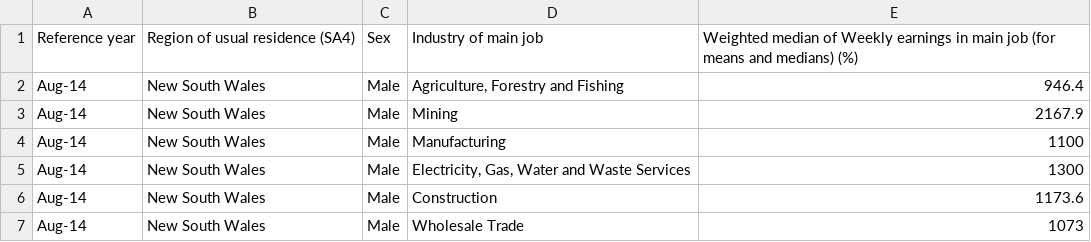
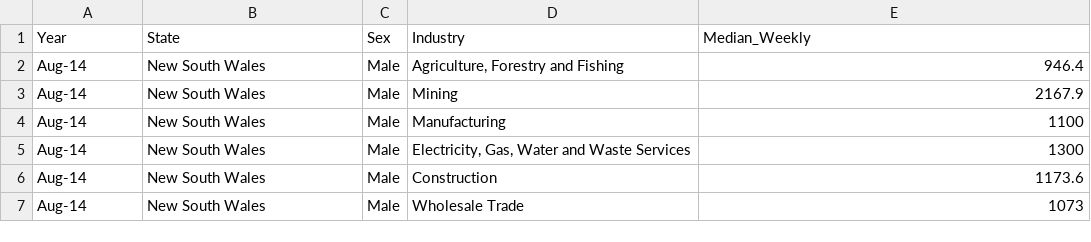
Before and after one commit to nothennie/test, a CSV file: data/weekly(states+industry).csv, drawn as a sheet; only a part is shown; removed rows and columns are numbered as before the commit, all else as after; the diff names each change by its address in the sheet, - before the commit and + after, or states it on an @@ line.

Commit message:
Update weekly(states+industry).csv

```diff
--- a/data/weekly(states+industry).csv
+++ b/data/weekly(states+industry).csv
-row 1: Reference year | Region of usual residence (SA4) | Sex | Industry of main job | Weighted median of Weekly earnings in main job (for means and medians) (%)
+row 1: Year | State | Sex | Industry | Median_Weekly
```
